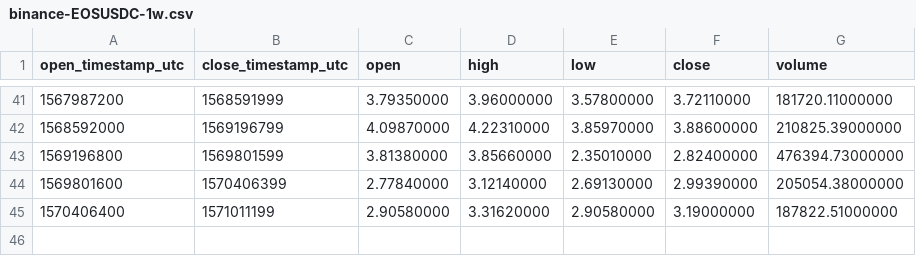
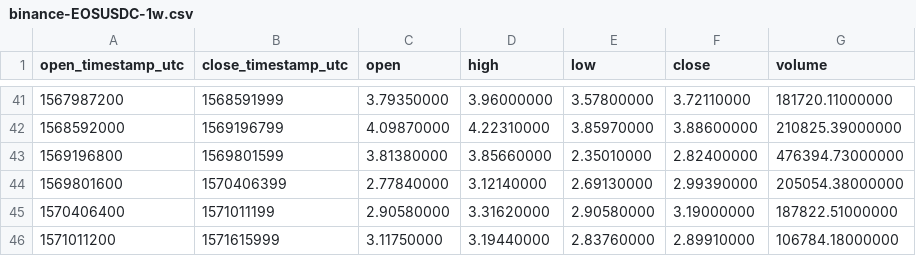
Before and after one commit to cryptobigbro/binance-EOSUSDC, a CSV file: binance-EOSUSDC-1w.csv, drawn as a sheet; only a part is shown, gaps mark what is left out.

```diff
--- a/binance-EOSUSDC-1w.csv
+++ b/binance-EOSUSDC-1w.csv
@@ -45 +45,2 @@ open_timestamp_utc,close_timestamp_utc,open,high,low,close,volume
 1570406400,1571011199,2.90580000,3.31620000,2.90580000,3.19000000,187822.51000000
+1571011200,1571615999,3.11750000,3.19440000,2.83760000,2.89910000,106784.18000000
```
Also changed, not shown: binance-EOSUSDC-1d.csv, binance-EOSUSDC-1h.csv.
